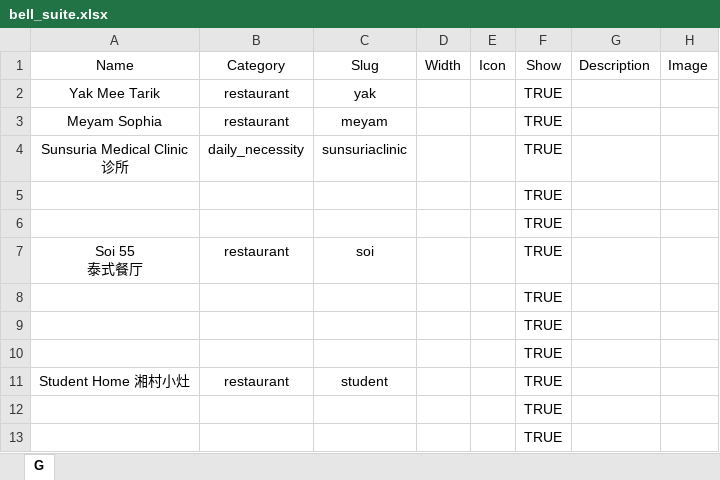
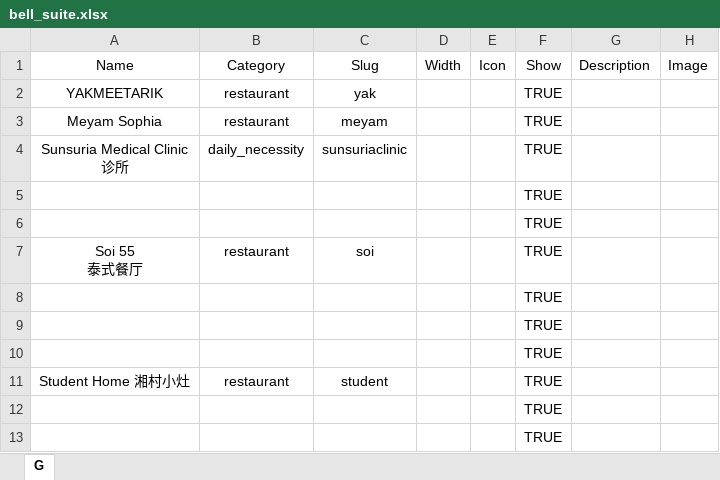
Before and after one commit to Fovir-GitHub/xmum-map, an Excel workbook: src/data/bell_suite.xlsx, sheet G, drawn as a sheet; values as stored, in another font and other column widths than the file's, no borders; the diff names each change by its address in the sheet, - before the commit and + after, or states it on an @@ line.

Commit message:
docs:Change name of YAK

```diff
--- a/src/data/bell_suite.xlsx (sheet G)
+++ b/src/data/bell_suite.xlsx (sheet G)
-A2: Yak Mee Tarik
+A2: YAKMEETARIK
```
